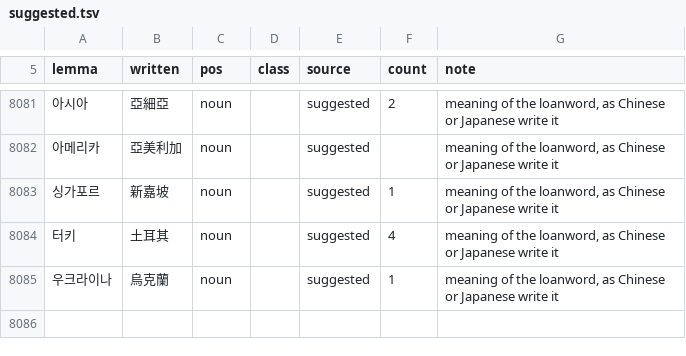
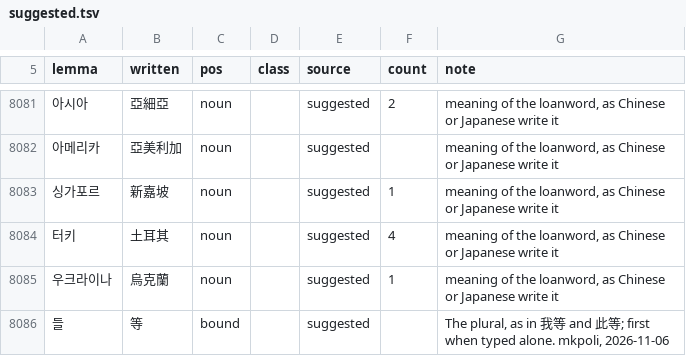
Before and after one commit to mkpoli/seokdok, a TSV file: dict/suggested.tsv, drawn as a sheet; only a part is shown, gaps mark what is left out; the diff names each change by its address in the sheet, - before the commit and + after, or states it on an @@ line.

Commit message:
feat(core): give 들 typed alone as 等 (#137)
* feat(core): give 들 typed alone as 等

* test: restore the brace the merge dropped

```diff
--- a/dict/suggested.tsv
+++ b/dict/suggested.tsv
+row 8086: 들 | 等 | bound |  | suggested |  | The plural, as in 我等 and 此等; first when typed alone. mkpoli, 2026-11-06
```
Also changed, not shown: 3 other files.
